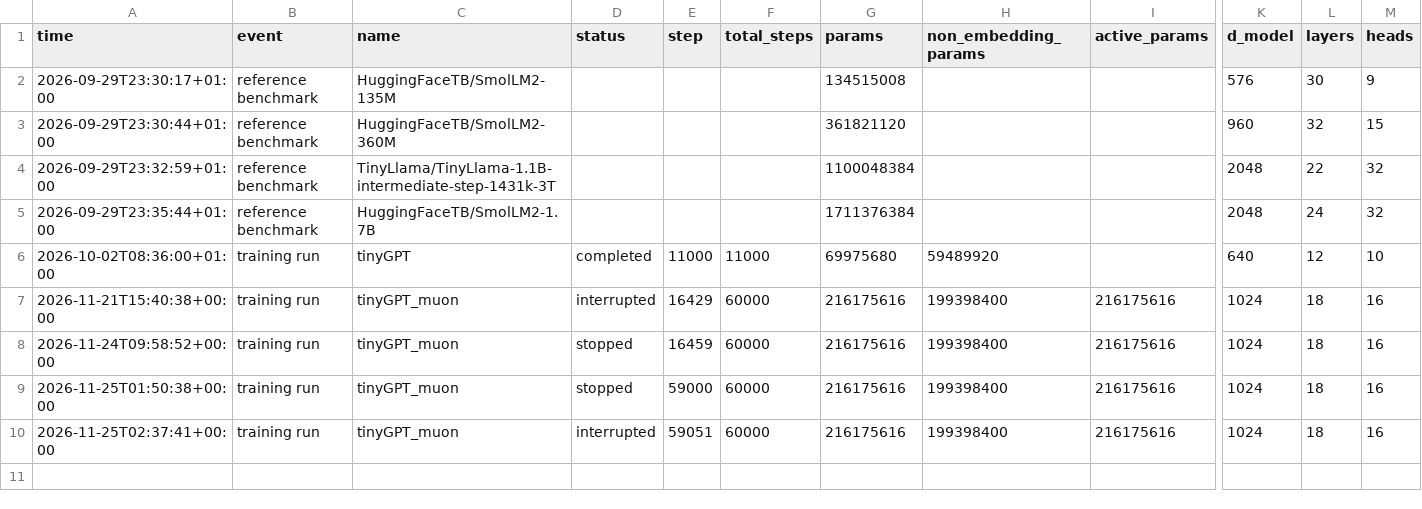
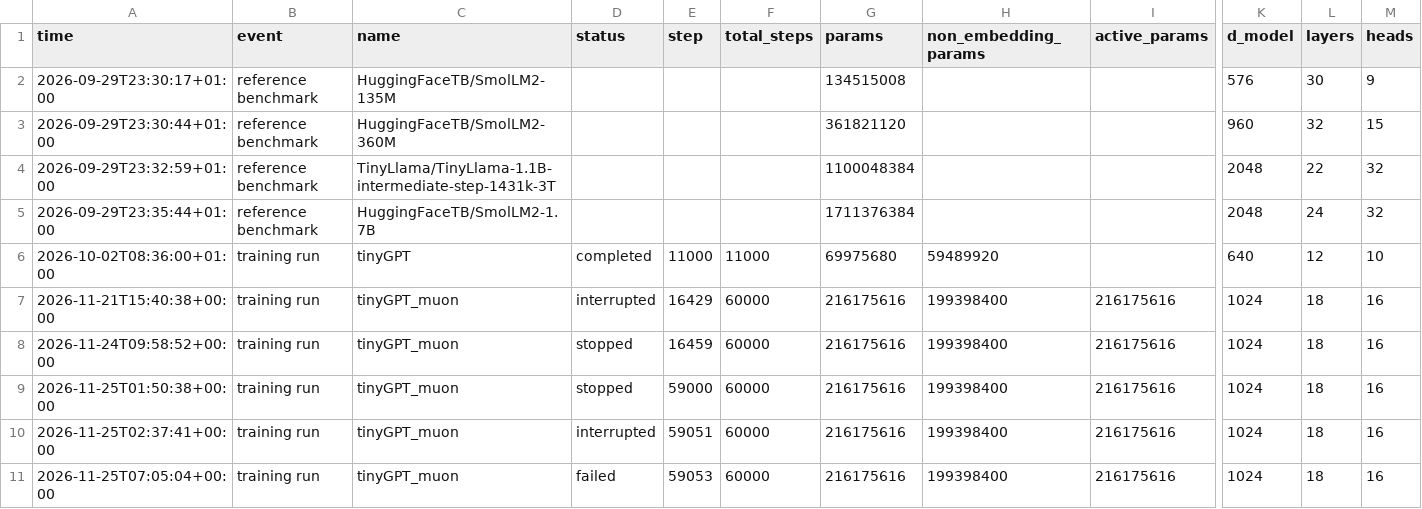
Before and after one commit to AlfredPgen/Local-AI, a CSV file: results/experiments.csv, drawn as a sheet; only a part is shown, gaps mark what is left out; rows hold the shown columns only; the diff names each change by its address in the sheet, - before the commit and + after, or states it on an @@ line.

Commit message:
Experiments: training run tinyGPT_muon failed

```diff
--- a/results/experiments.csv
+++ b/results/experiments.csv
+row 11: 2026-11-25T07:05:04+00:00 | training run | tinyGPT_muon | failed | 59053 | 60000 | 216175616 | 199398400 | 216175616 | 1024 | 18 | 16
```
